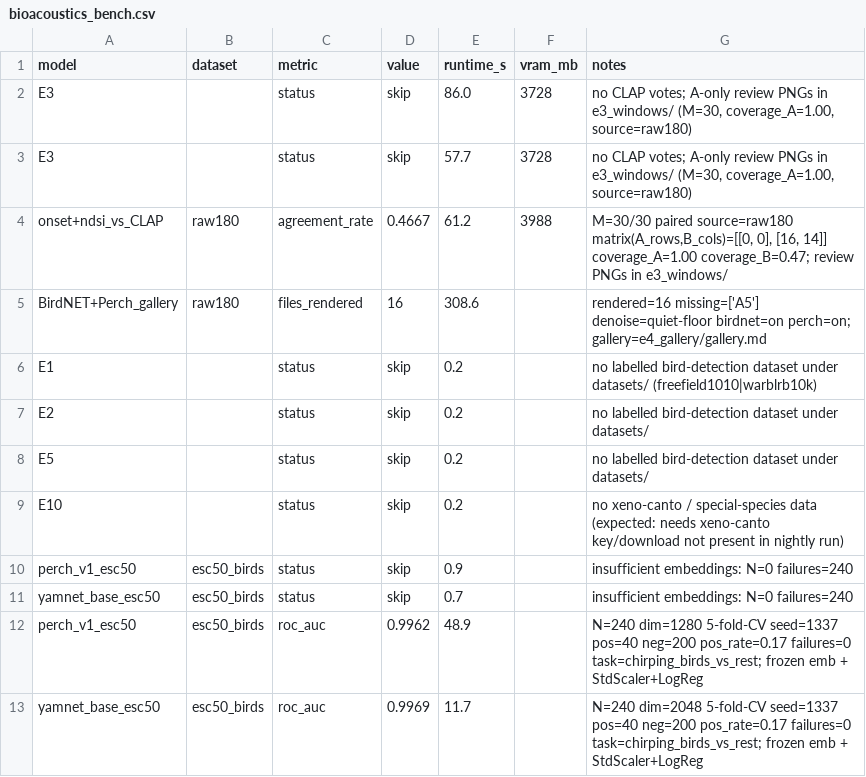
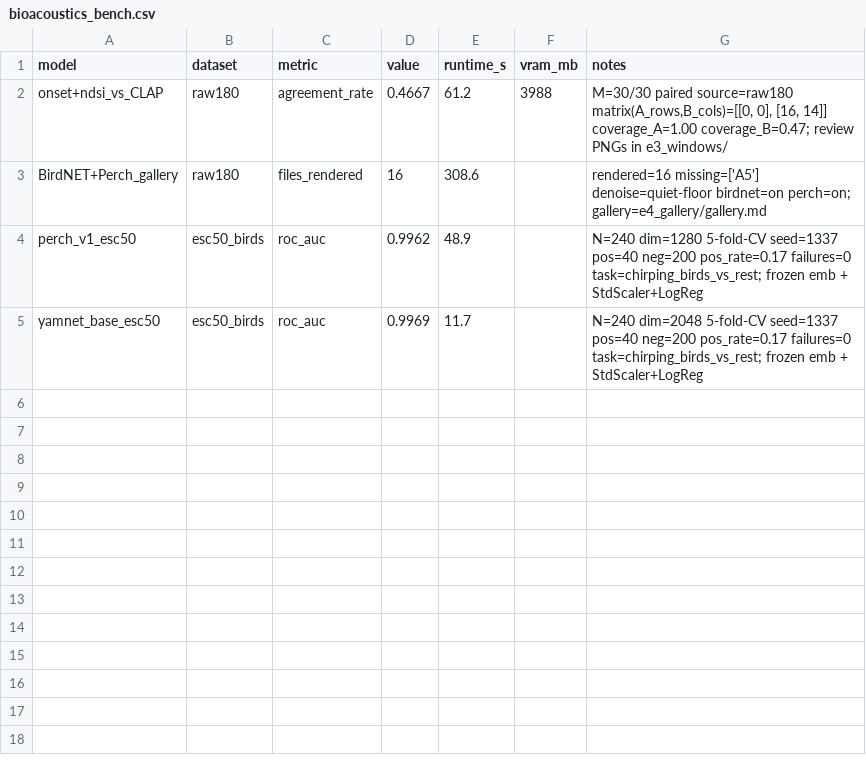
Before and after one commit to gianhu403-hash/faun, a CSV file: docs/results/bioacoustics_bench.csv, drawn as a sheet.

```diff
--- a/docs/results/bioacoustics_bench.csv
+++ b/docs/results/bioacoustics_bench.csv
@@ -1,12 +1,4 @@
 model,dataset,metric,value,runtime_s,vram_mb,notes
-E3,,status,skip,86.0,3728,"no CLAP votes; A-only review PNGs in e3_windows/ (M=30, coverage_A=1.00, source=raw180)"
-E3,,status,skip,57.7,3728,"no CLAP votes; A-only review PNGs in e3_windows/ (M=30, coverage_A=1.00, source=raw180)"
 onset+ndsi_vs_CLAP,raw180,agreement_rate,0.4667,61.2,3988,"M=30/30 paired source=raw180 matrix(A_rows,B_cols)=[[0, 0], [16, 14]] coverage_A=1.00 coverage_B=0.47; review PNGs in e3_windows/"
 BirdNET+Perch_gallery,raw180,files_rendered,16,308.6,,rendered=16 missing=['A5'] denoise=quiet-floor birdnet=on perch=on; gallery=e4_gallery/gallery.md
-E1,,status,skip,0.2,,no labelled bird-detection dataset under datasets/ (freefield1010|warblrb10k)
-E2,,status,skip,0.2,,no labelled bird-detection dataset under datasets/
-E5,,status,skip,0.2,,no labelled bird-detection dataset under datasets/
-E10,,status,skip,0.2,,no xeno-canto / special-species data (expected: needs xeno-canto key/download not present in nightly run)
-perch_v1_esc50,esc50_birds,status,skip,0.9,,insufficient embeddings: N=0 failures=240
-yamnet_base_esc50,esc50_birds,status,skip,0.7,,insufficient embeddings: N=0 failures=240
 perch_v1_esc50,esc50_birds,roc_auc,0.9962,48.9,,N=240 dim=1280 5-fold-CV seed=1337 pos=40 neg=200 pos_rate=0.17 failures=0 task=chirping_birds_vs_rest; frozen emb + StdScaler+LogReg
```
Also changed, not shown: 5 other files.
